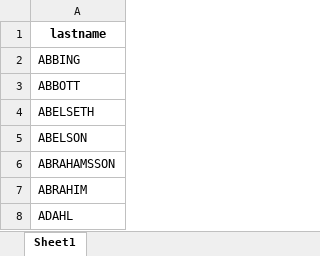
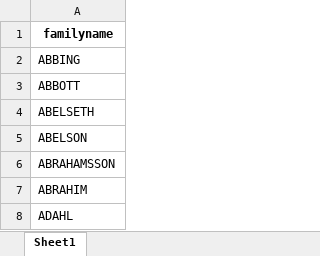
Before and after one commit to quantanhoi/DWT_Praktikum, an Excel workbook: Praktikum 4/data/lastname.xlsx, sheet Sheet1, drawn as a sheet; only a part is shown; values as stored, in another font and other column widths than the file's, no borders; the diff names each change by its address in the sheet, - before the commit and + after, or states it on an @@ line.

```diff
--- a/Praktikum 4/data/lastname.xlsx (sheet Sheet1)
+++ b/Praktikum 4/data/lastname.xlsx (sheet Sheet1)
-A1: lastname
+A1: familyname
```
Also changed, not shown: Praktikum 4/data/job.xlsx, Praktikum 4/data/passenger_cabin.xlsx, 9 other files.
